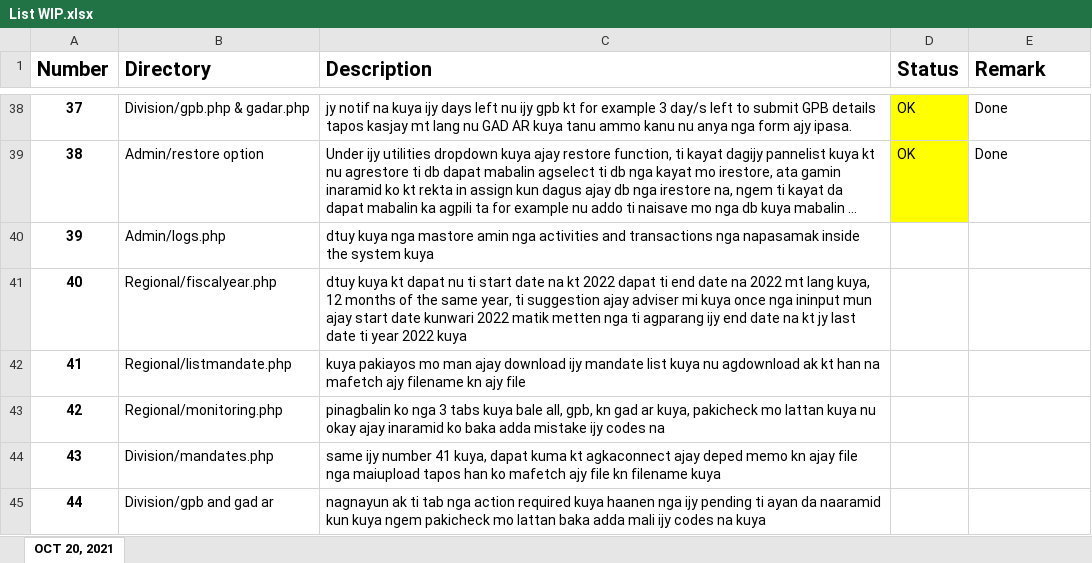
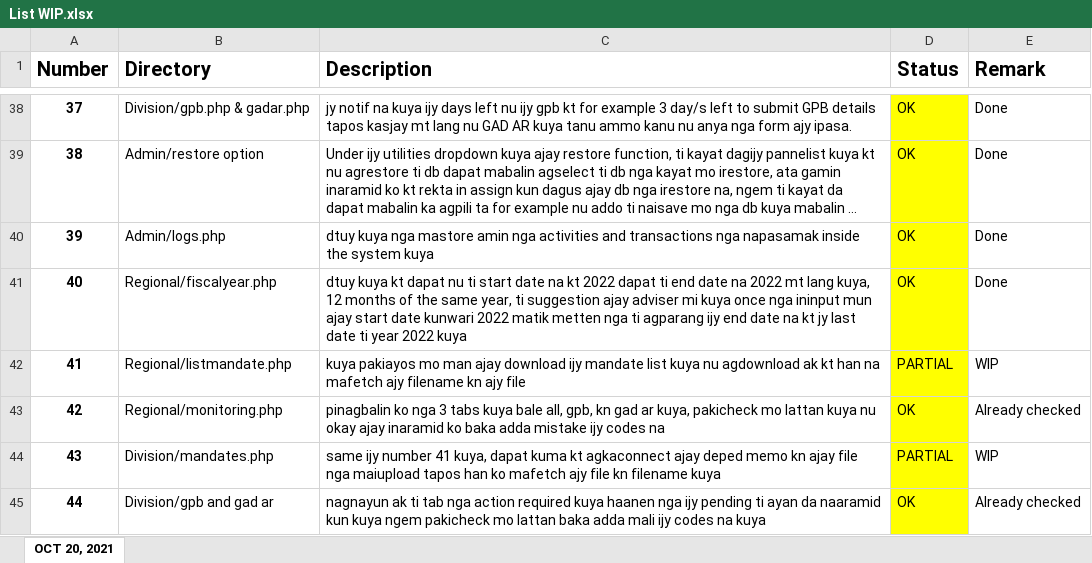
Before and after one commit to jayseeh/GAD_System, an Excel workbook: List WIP.xlsx, sheet OCT 20, 2021, drawn as a sheet; only a part is shown, gaps mark what is left out; long unchanged cells end in …; values as stored, in another font and other column widths than the file's, no borders; the diff names each change by its address in the sheet, - before the commit and + after, or states it on an @@ line.

```diff
--- a/List WIP.xlsx (sheet OCT 20, 2021)
+++ b/List WIP.xlsx (sheet OCT 20, 2021)
-D40:D41 (Status): (empty)
+D40:D41 (Status): OK
-D40:D45 fill: none
+D40:D45 fill: #FFFF00
-E40:E41 (Remark): (empty)
+E40:E41 (Remark): Done
-D42 (Status): (empty)
+D42 (Status): PARTIAL
-E42 (Remark): (empty)
+E42 (Remark): WIP
-D43 (Status): (empty)
+D43 (Status): OK
-E43 (Remark): (empty)
+E43 (Remark): Already checked
-D44 (Status): (empty)
+D44 (Status): PARTIAL
-E44 (Remark): (empty)
+E44 (Remark): WIP
-D45 (Status): (empty)
+D45 (Status): OK
-E45 (Remark): (empty)
+E45 (Remark): Already checked
```
Also changed, not shown: 14 other files.
